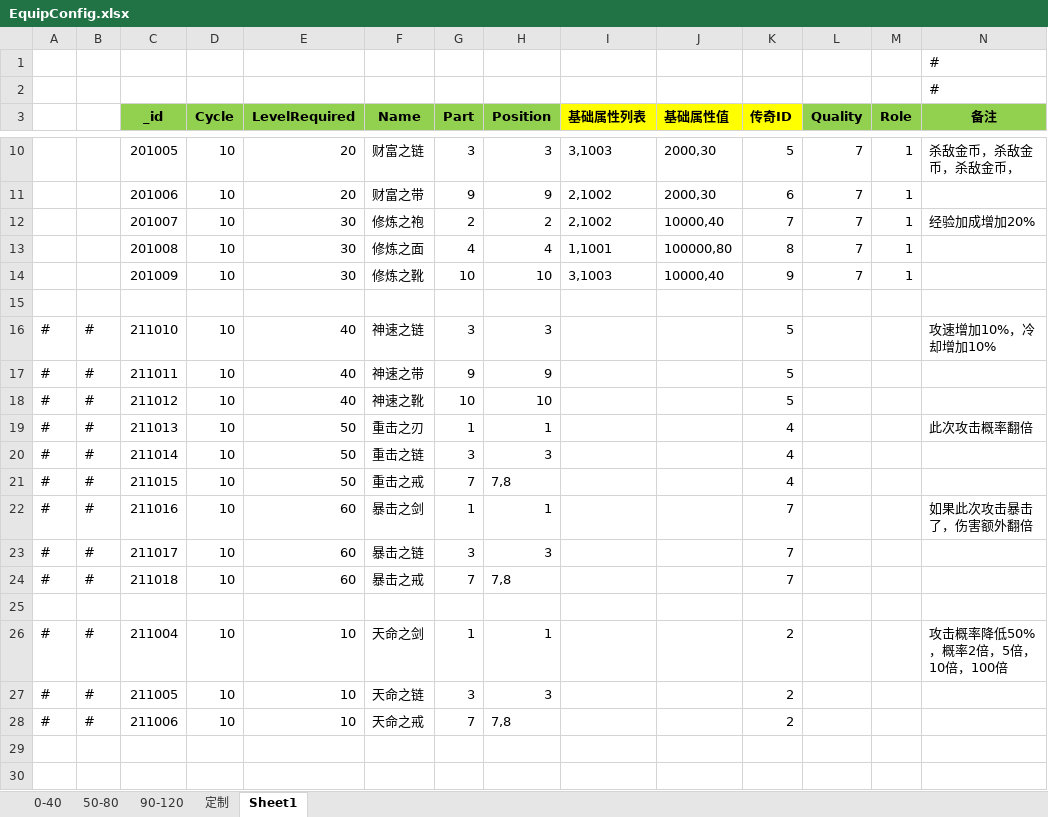
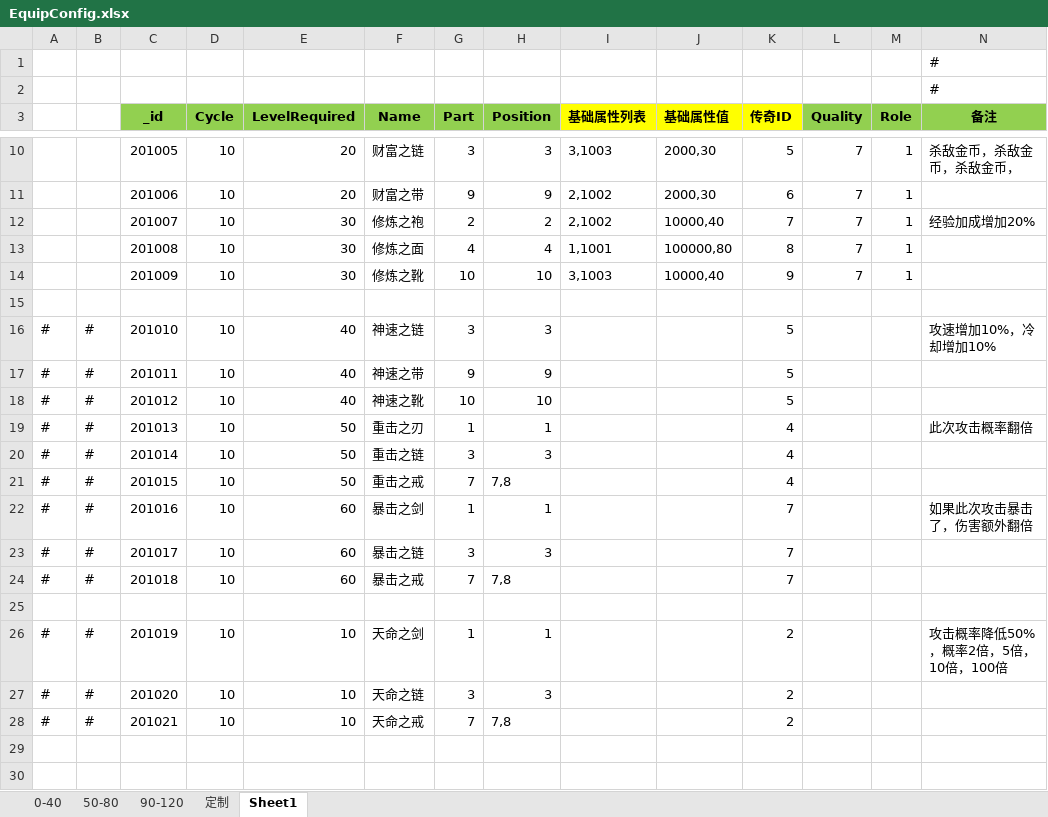
Before and after one commit to wokanjianyang/legend2, an Excel workbook: Excel/EquipConfig.xlsx, sheet Sheet1, drawn as a sheet; only a part is shown, gaps mark what is left out; values as stored, in another font and other column widths than the file's, no borders; the diff names each change by its address in the sheet, - before the commit and + after, or states it on an @@ line.

```diff
--- a/Excel/EquipConfig.xlsx (sheet Sheet1)
+++ b/Excel/EquipConfig.xlsx (sheet Sheet1)
-C16 (_id): 211010
+C16 (_id): 201010
-C17 (_id): 211011
+C17 (_id): 201011
-C18 (_id): 211012
+C18 (_id): 201012
-C19 (_id): 211013
+C19 (_id): 201013
-C20 (_id): 211014
+C20 (_id): 201014
-C21 (_id): 211015
+C21 (_id): 201015
-C22 (_id): 211016
+C22 (_id): 201016
-C23 (_id): 211017
+C23 (_id): 201017
-C24 (_id): 211018
+C24 (_id): 201018
-C26 (_id): 211004
+C26 (_id): 201019
-C27 (_id): 211005
+C27 (_id): 201020
-C28 (_id): 211006
+C28 (_id): 201021
```
Also changed, not shown: 1 other file.
